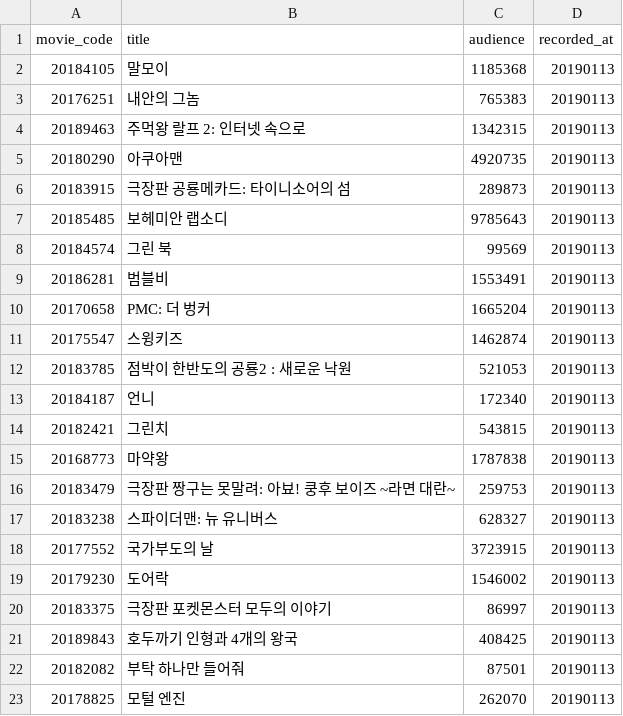
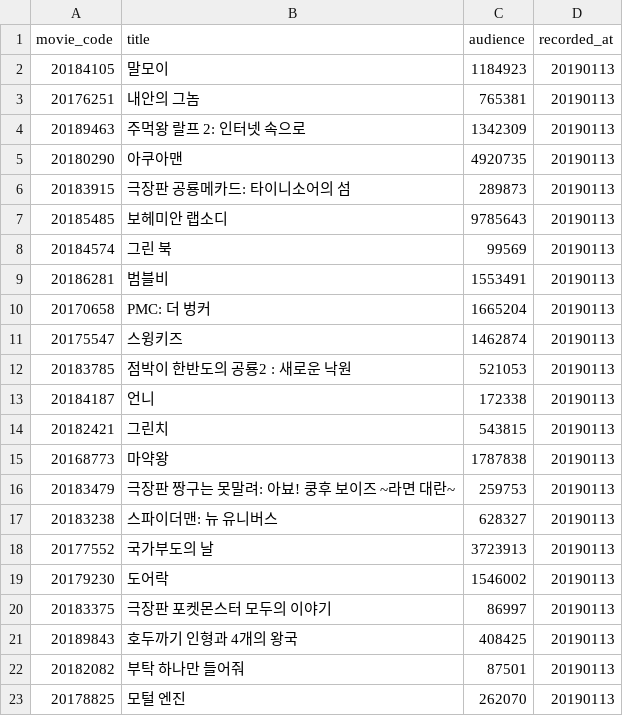
Before and after one commit to owner0220/PYTHON, a CSV file: boxoffice.csv, drawn as a sheet; only a part is shown.

```diff
--- a/boxoffice.csv
+++ b/boxoffice.csv
@@ -1,5 +1,5 @@
 movie_code,title,audience,recorded_at
-20184105,말모이,1185368,20190113
-20176251,내안의 그놈,765383,20190113
-20189463,주먹왕 랄프 2: 인터넷 속으로,1342315,20190113
+20184105,말모이,1184923,20190113
+20176251,내안의 그놈,765381,20190113
+20189463,주먹왕 랄프 2: 인터넷 속으로,1342309,20190113
 20180290,아쿠아맨,4920735,20190113
@@ -12,3 +12,3 @@ movie_code,title,audience,recorded_at
 20183785,점박이 한반도의 공룡2 : 새로운 낙원,521053,20190113
-20184187,언니,172340,20190113
+20184187,언니,172338,20190113
 20182421,그린치,543815,20190113
@@ -17,3 +17,3 @@ movie_code,title,audience,recorded_at
 20183238,스파이더맨: 뉴 유니버스,628327,20190113
-20177552,국가부도의 날,3723915,20190113
+20177552,국가부도의 날,3723913,20190113
 20179230,도어락,1546002,20190113
```
Also changed, not shown: movie.csv, movie_naver.csv, 5 other files.
